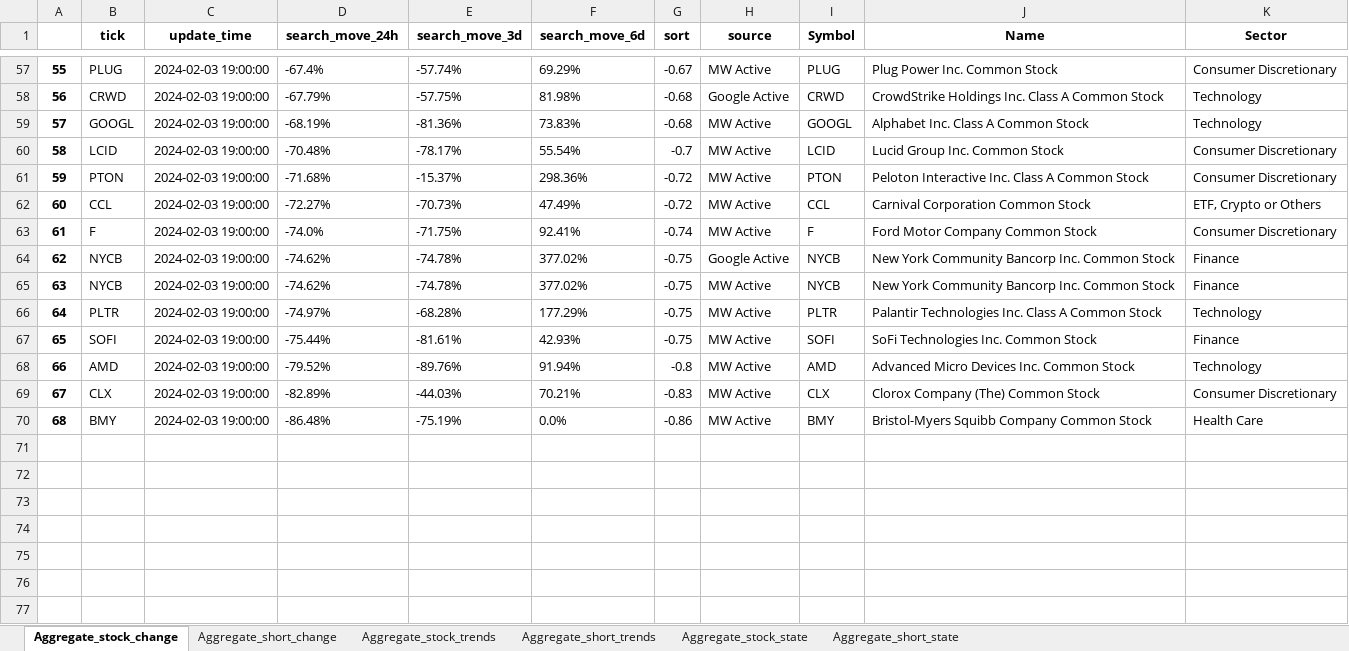
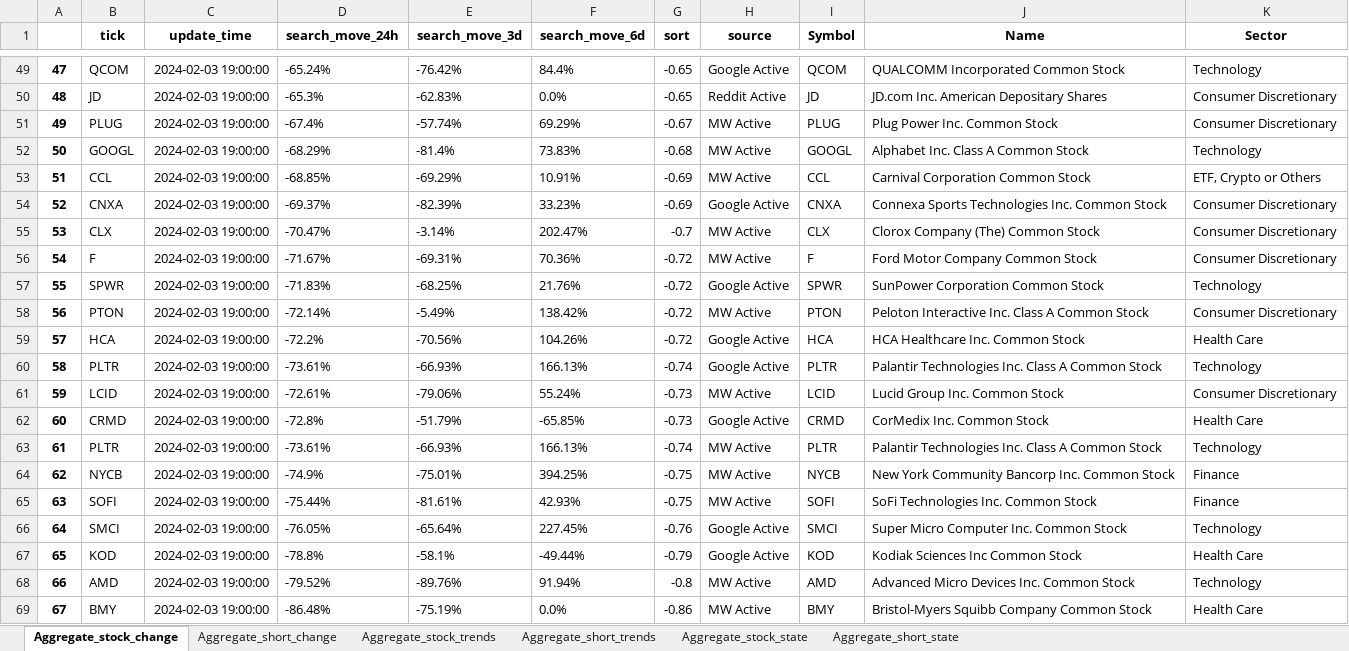
Before and after one commit to datasciencetemple/Trends, an Excel workbook: Aggregate_summaries.xlsx, sheet Aggregate_stock_change, drawn as a sheet; only a part is shown, gaps mark what is left out; values as stored, in another font and other column widths than the file's, no borders; removed rows and columns are numbered as before the commit, all else as after; the diff covers the shown part only; the diff names each change by its address in the sheet, - before the commit and + after, or states it on an @@ line.

```diff
--- a/Aggregate_summaries.xlsx (sheet Aggregate_stock_change)
+++ b/Aggregate_summaries.xlsx (sheet Aggregate_stock_change)
@@ column A renumbered from row 2 down @@
+row 49: 47 | QCOM | 2024-02-03 19:00:00 | -65.24% | -76.42% | 84.4% | -0.65 | Google Active | QCOM | QUALCOMM Incorporated Common Stock | Technology
+row 50: 48 | JD | 2024-02-03 19:00:00 | -65.3% | -62.83% | 0.0% | -0.65 | Reddit Active | JD | JD.com Inc. American Depositary Shares | Consumer Discretionary
-row 58: 56 | CRWD | 2024-02-03 19:00:00 | -67.79% | -57.75% | 81.98% | -0.68 | Google Active | CRWD | CrowdStrike Holdings Inc. Class A Common Stock | Technology
-D52 (search_move_24h): -68.19%
+D52 (search_move_24h): -68.29%
-E52 (search_move_3d): -81.36%
+E52 (search_move_3d): -81.4%
-row 60: 58 | LCID | 2024-02-03 19:00:00 | -70.48% | -78.17% | 55.54% | -0.7 | MW Active | LCID | Lucid Group Inc. Common Stock | Consumer Discretionary
-row 61: 59 | PTON | 2024-02-03 19:00:00 | -71.68% | -15.37% | 298.36% | -0.72 | MW Active | PTON | Peloton Interactive Inc. Class A Common Stock | Consumer Discretionary
-D53 (search_move_24h): -72.27%
+D53 (search_move_24h): -68.85%
-E53 (search_move_3d): -70.73%
+E53 (search_move_3d): -69.29%
-F53 (search_move_6d): 47.49%
+F53 (search_move_6d): 10.91%
-G53 (sort): -0.72
+G53 (sort): -0.69
+row 54: 52 | CNXA | 2024-02-03 19:00:00 | -69.37% | -82.39% | 33.23% | -0.69 | Google Active | CNXA | Connexa Sports Technologies Inc. Common Stock | Consumer Discretionary
+row 55: 53 | CLX | 2024-02-03 19:00:00 | -70.47% | -3.14% | 202.47% | -0.7 | MW Active | CLX | Clorox Company (The) Common Stock | Consumer Discretionary
-D56 (search_move_24h): -74.0%
+D56 (search_move_24h): -71.67%
-E56 (search_move_3d): -71.75%
+E56 (search_move_3d): -69.31%
-F56 (search_move_6d): 92.41%
+F56 (search_move_6d): 70.36%
-G56 (sort): -0.74
+G56 (sort): -0.72
-row 64: 62 | NYCB | 2024-02-03 19:00:00 | -74.62% | -74.78% | 377.02% | -0.75 | Google Active | NYCB | New York Community Bancorp Inc. Common Stock | Finance
+row 57: 55 | SPWR | 2024-02-03 19:00:00 | -71.83% | -68.25% | 21.76% | -0.72 | Google Active | SPWR | SunPower Corporation Common Stock | Technology
+row 58: 56 | PTON | 2024-02-03 19:00:00 | -72.14% | -5.49% | 138.42% | -0.72 | MW Active | PTON | Peloton Interactive Inc. Class A Common Stock | Consumer Discretionary
+row 59: 57 | HCA | 2024-02-03 19:00:00 | -72.2% | -70.56% | 104.26% | -0.72 | Google Active | HCA | HCA Healthcare Inc. Common Stock | Health Care
+row 60: 58 | PLTR | 2024-02-03 19:00:00 | -73.61% | -66.93% | 166.13% | -0.74 | Google Active | PLTR | Palantir Technologies Inc. Class A Common Stock | Technology
+row 61: 59 | LCID | 2024-02-03 19:00:00 | -72.61% | -79.06% | 55.24% | -0.73 | MW Active | LCID | Lucid Group Inc. Common Stock | Consumer Discretionary
+row 62: 60 | CRMD | 2024-02-03 19:00:00 | -72.8% | -51.79% | -65.85% | -0.73 | Google Active | CRMD | CorMedix Inc. Common Stock | Health Care
+row 63: 61 | PLTR | 2024-02-03 19:00:00 | -73.61% | -66.93% | 166.13% | -0.74 | MW Active | PLTR | Palantir Technologies Inc. Class A Common Stock | Technology
-D64 (search_move_24h): -74.62%
+D64 (search_move_24h): -74.9%
-E64 (search_move_3d): -74.78%
+E64 (search_move_3d): -75.01%
-F64 (search_move_6d): 377.02%
+F64 (search_move_6d): 394.25%
-row 66: 64 | PLTR | 2024-02-03 19:00:00 | -74.97% | -68.28% | 177.29% | -0.75 | MW Active | PLTR | Palantir Technologies Inc. Class A Common Stock | Technology
+row 66: 64 | SMCI | 2024-02-03 19:00:00 | -76.05% | -65.64% | 227.45% | -0.76 | Google Active | SMCI | Super Micro Computer Inc. Common Stock | Technology
+row 67: 65 | KOD | 2024-02-03 19:00:00 | -78.8% | -58.1% | -49.44% | -0.79 | Google Active | KOD | Kodiak Sciences Inc Common Stock | Health Care
-row 69: 67 | CLX | 2024-02-03 19:00:00 | -82.89% | -44.03% | 70.21% | -0.83 | MW Active | CLX | Clorox Company (The) Common Stock | Consumer Discretionary
```
Also changed, not shown: 31 added rows, 39 removed rows and 62 edited cells elsewhere in this sheet, sheet Aggregate_stock_trends, sheet Aggregate_short_trends, sheet Aggregate_short_change, sheet Aggregate_stock_state, sheet Aggregate_short_state.
